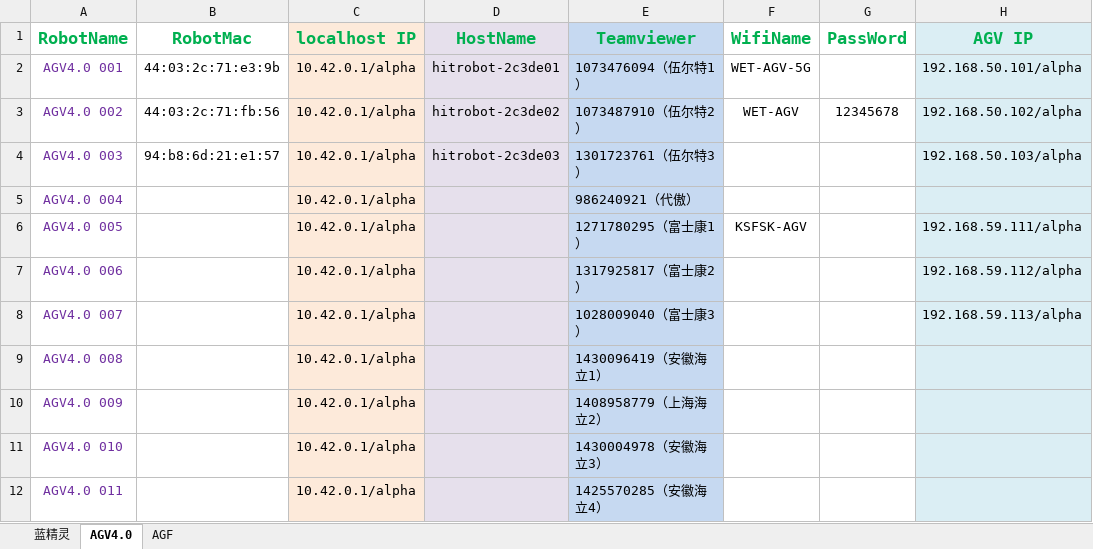
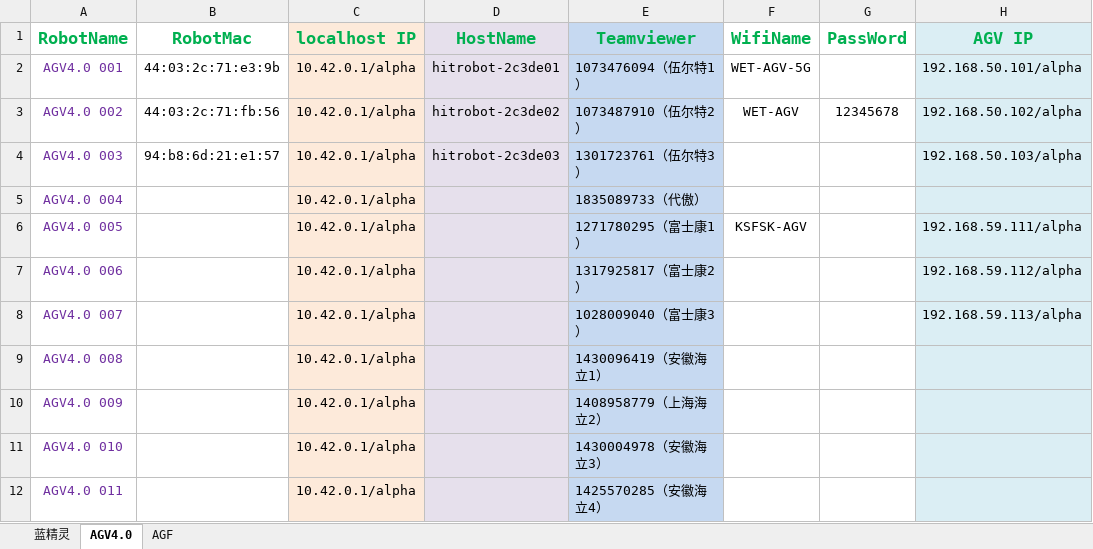
Before and after one commit to SiChiTong/HRG-Project_record, an Excel workbook: 蓝精灵/AGV HostName MAC IP.xlsx, sheet AGV4.0, drawn as a sheet; only a part is shown; values as stored, in another font and other column widths than the file's, no borders; the diff names each change by its address in the sheet, - before the commit and + after, or states it on an @@ line.

```diff
--- a/蓝精灵/AGV HostName MAC IP.xlsx (sheet AGV4.0)
+++ b/蓝精灵/AGV HostName MAC IP.xlsx (sheet AGV4.0)
-E5 (Teamviewer): 986240921（代傲）
+E5 (Teamviewer): 1835089733（代傲）
```
Also changed, not shown: sheet 蓝精灵, 39 other files.
